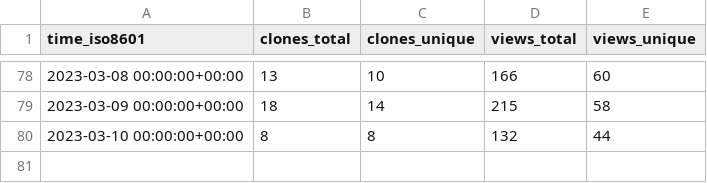
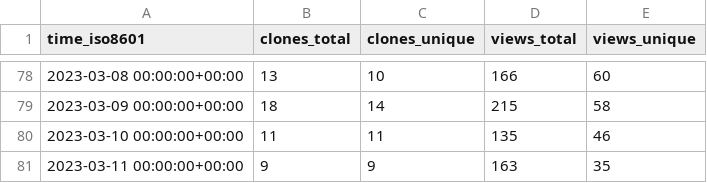
Before and after one commit to GameDeveloperS001/ECS-Megacity-Sample, a CSV file: Unity-Technologies/Megacity-Sample/ghrs-data/views_clones_aggregate.csv, drawn as a sheet; only a part is shown, gaps mark what is left out.

```diff
--- a/Unity-Technologies/Megacity-Sample/ghrs-data/views_clones_aggregate.csv
+++ b/Unity-Technologies/Megacity-Sample/ghrs-data/views_clones_aggregate.csv
@@ -79,2 +79,3 @@ time_iso8601,clones_total,clones_unique,views_total,views_unique
 2023-03-09 00:00:00+00:00,18,14,215,58
-2023-03-10 00:00:00+00:00,8,8,132,44
+2023-03-10 00:00:00+00:00,11,11,135,46
+2023-03-11 00:00:00+00:00,9,9,163,35
```
Also changed, not shown: 1 other file.
